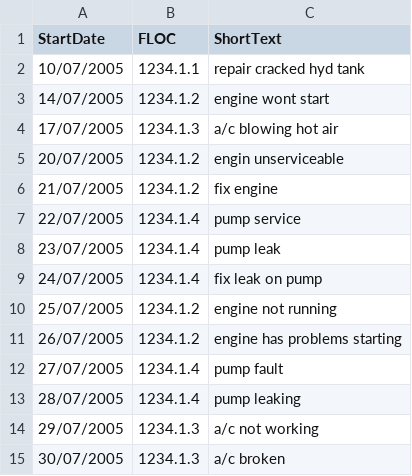
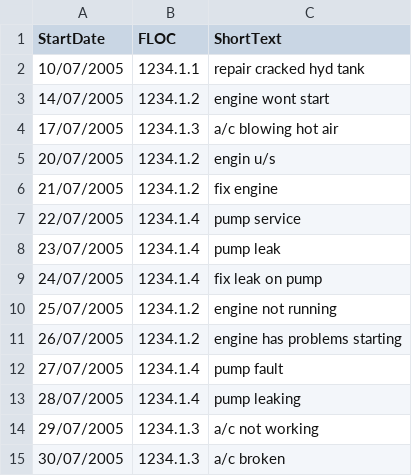
Before and after one commit to Michael-Stewart-Webdev/knowledge-graphs-demystified, a CSV file: data/sample_work_orders.csv, drawn as a sheet.

```diff
--- a/data/sample_work_orders.csv
+++ b/data/sample_work_orders.csv
@@ -4,3 +4,3 @@ StartDate,FLOC,ShortText
 17/07/2005,1234.1.3,a/c blowing hot air
-20/07/2005,1234.1.2,engin unserviceable
+20/07/2005,1234.1.2,engin u/s
 21/07/2005,1234.1.2,fix engine
```
Also changed, not shown: data/lexicon_normalisation.csv, 8 other files.
